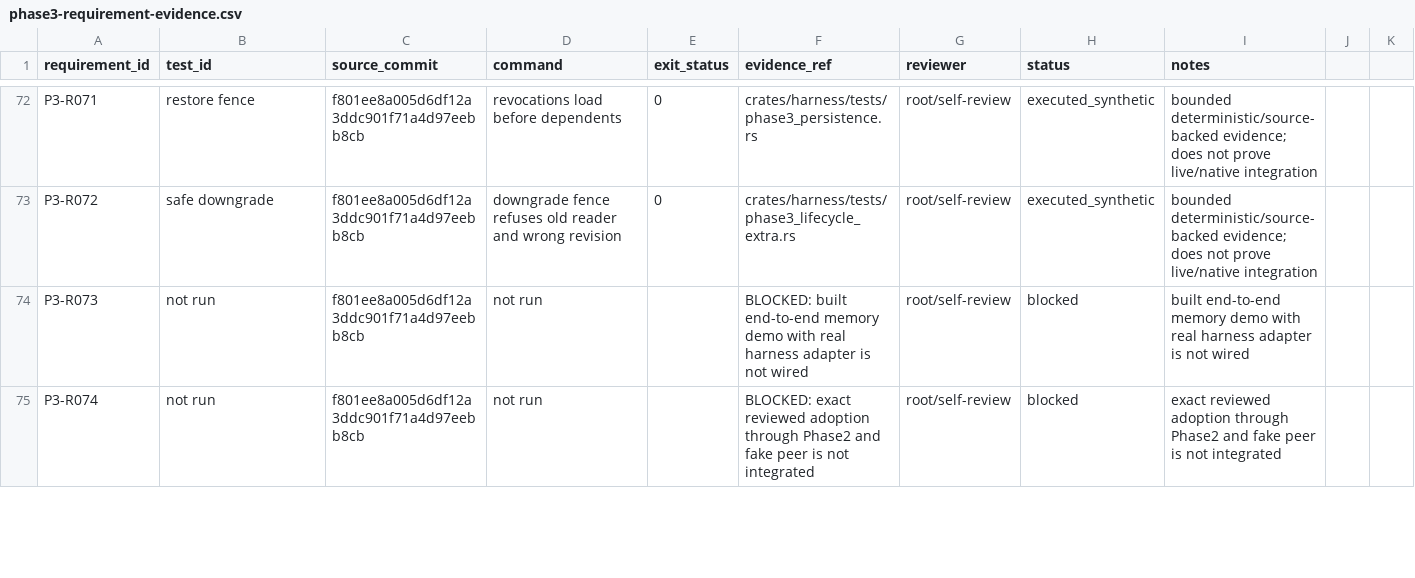
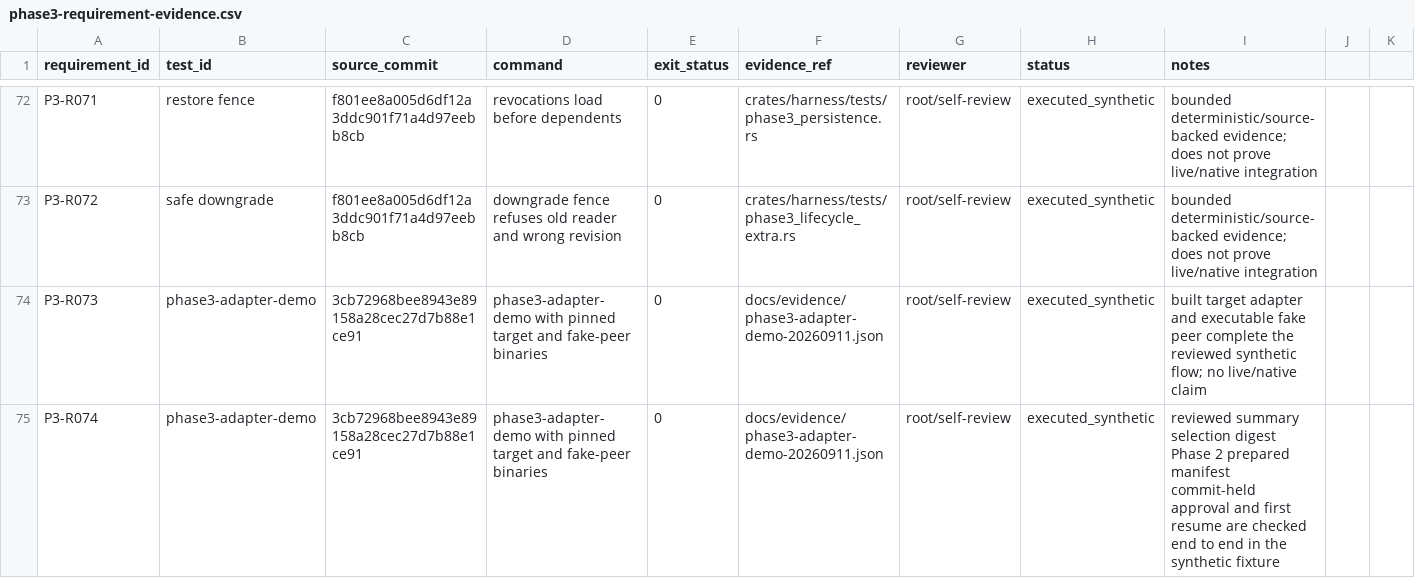
Before and after one commit to AI-Ascension/sts2-harness, a CSV file: docs/evidence/phase3-requirement-evidence.csv, drawn as a sheet; only a part is shown, gaps mark what is left out; the diff covers the shown part only.

Commit message:
Record offline Phase 3 adapter evidence

```diff
--- a/docs/evidence/phase3-requirement-evidence.csv
+++ b/docs/evidence/phase3-requirement-evidence.csv
@@ -73,3 +73,3 @@ P3-R071,restore fence,f801ee8a005d6df12a3ddc901f71a4d97eebb8cb,revocations load
 P3-R072,safe downgrade,f801ee8a005d6df12a3ddc901f71a4d97eebb8cb,downgrade fence refuses old reader and wrong revision,0,crates/harness/tests/phase3_lifecycle_extra.rs,root/self-review,executed_synthetic,bounded deterministic/source-backed evidence; does not prove live/native integration
-P3-R073,not run,f801ee8a005d6df12a3ddc901f71a4d97eebb8cb,not run,,BLOCKED: built end-to-end memory demo with real harness adapter is not wired,root/self-review,blocked,built end-to-end memory demo with real harness adapter is not wired
-P3-R074,not run,f801ee8a005d6df12a3ddc901f71a4d97eebb8cb,not run,,BLOCKED: exact reviewed adoption through Phase2 and fake peer is not integrated,root/self-review,blocked,exact reviewed adoption through Phase2 and fake peer is not integrated
+P3-R073,phase3-adapter-demo,3cb72968bee8943e89158a28cec27d7b88e1ce91,phase3-adapter-demo with pinned target and fake-peer binaries,0,docs/evidence/phase3-adapter-demo-20260911.json,root/self-review,executed_synthetic,built target adapter and executable fake peer complete the reviewed synthetic flow; no live/native claim
+P3-R074,phase3-adapter-demo,3cb72968bee8943e89158a28cec27d7b88e1ce91,phase3-adapter-demo with pinned target and fake-peer binaries,0,docs/evidence/phase3-adapter-demo-20260911.json,root/self-review,executed_synthetic,reviewed summary selection digest Phase 2 prepared manifest commit-held approval and first resume are checked end to end in the synthetic fixture
```
Also changed, not shown: 24 edited cells elsewhere in this file, 5 other files.
